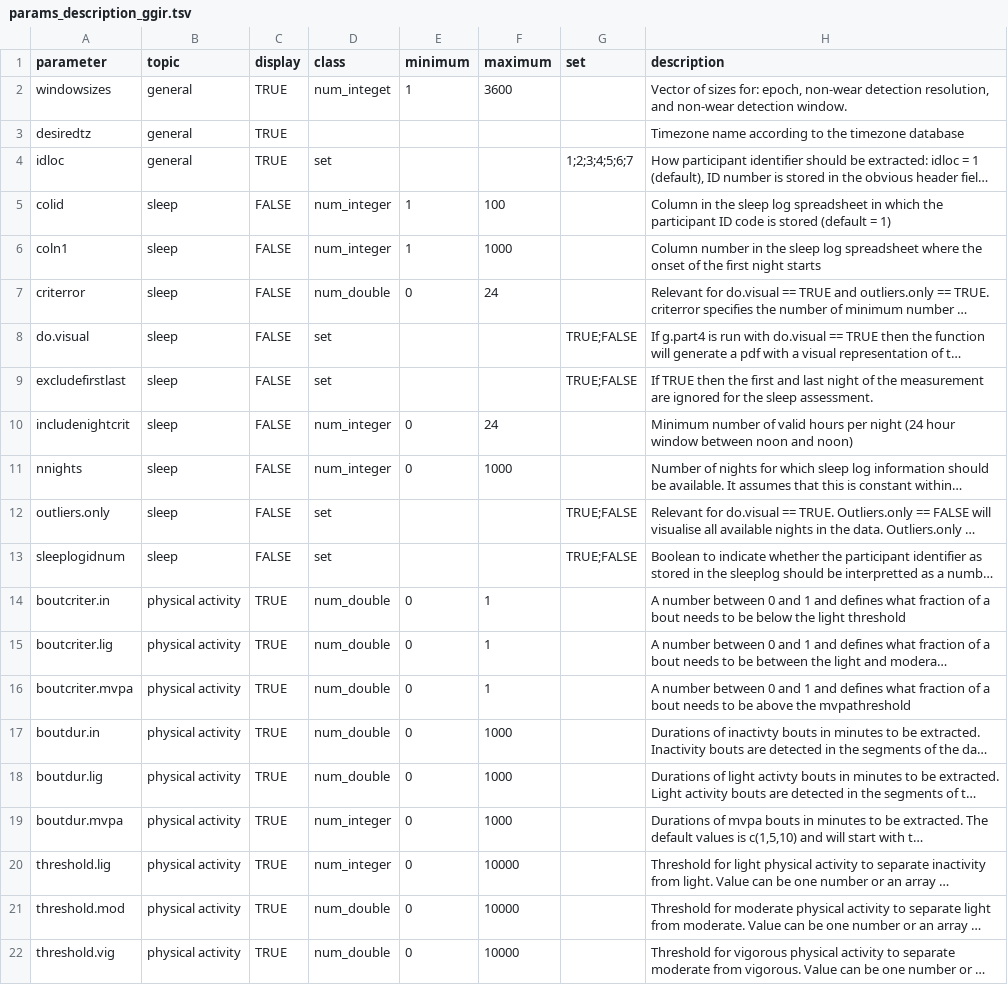
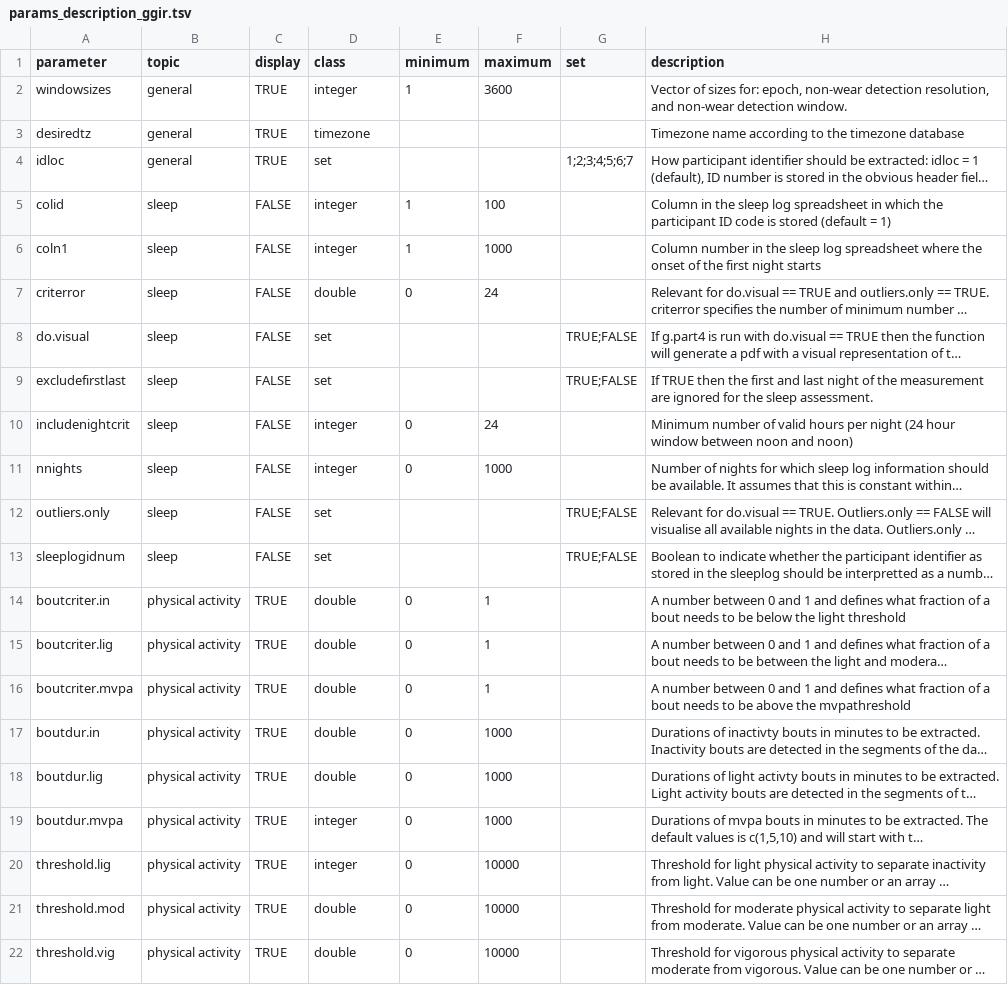
Before and after one commit to habitus-eu/HabitusGUI, a TSV file: inst/testfiles_ggir/params_description_ggir.tsv, drawn as a sheet; long unchanged cells end in …; the diff names each change by its address in the sheet, - before the commit and + after, or states it on an @@ line.

```diff
--- a/inst/testfiles_ggir/params_description_ggir.tsv
+++ b/inst/testfiles_ggir/params_description_ggir.tsv
-D2 (class): num_integet
+D2 (class): integer
-D3 (class): (empty)
+D3 (class): timezone
-D5:D6 (class): num_integer
+D5:D6 (class): integer
-D7 (class): num_double
+D7 (class): double
-D10:D11 (class): num_integer
+D10:D11 (class): integer
-D14:D18 (class): num_double
+D14:D18 (class): double
-D19:D20 (class): num_integer
+D19:D20 (class): integer
-D21:D22 (class): num_double
+D21:D22 (class): double
```
Also changed, not shown: inst/testfiles_palmspy/params_description_palmspy.tsv, 3 other files.
